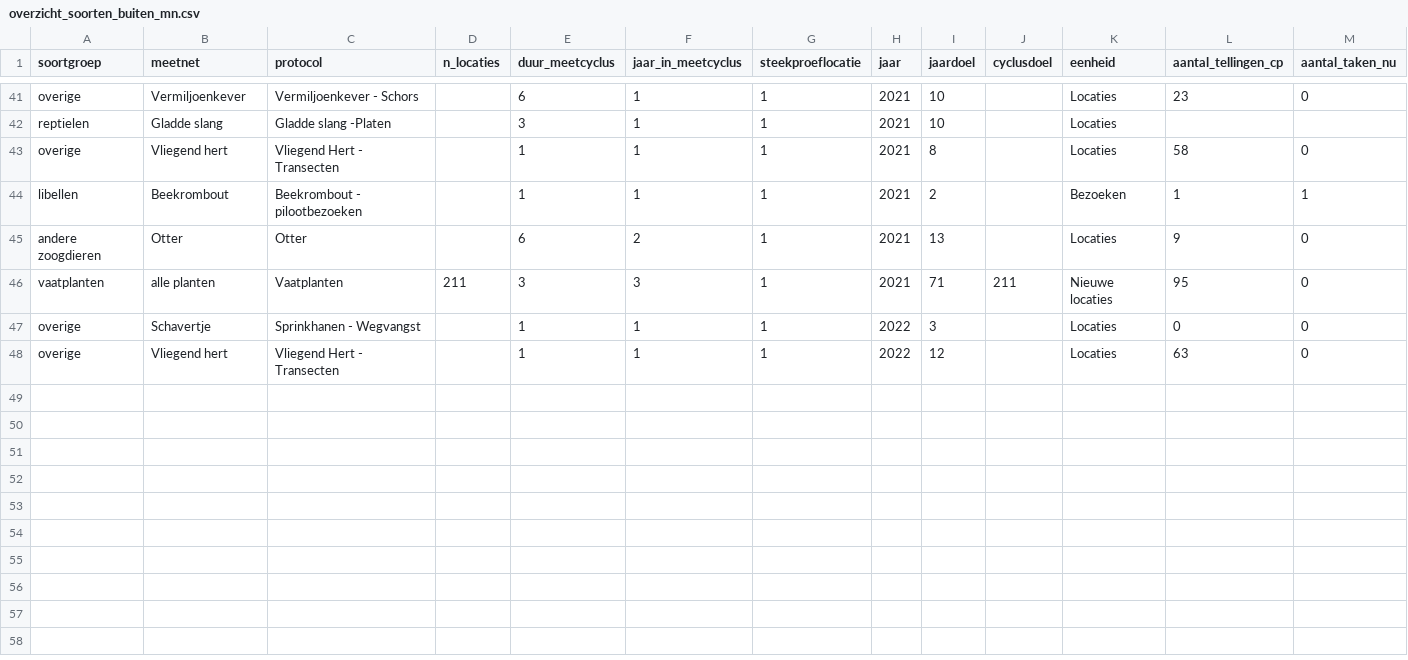
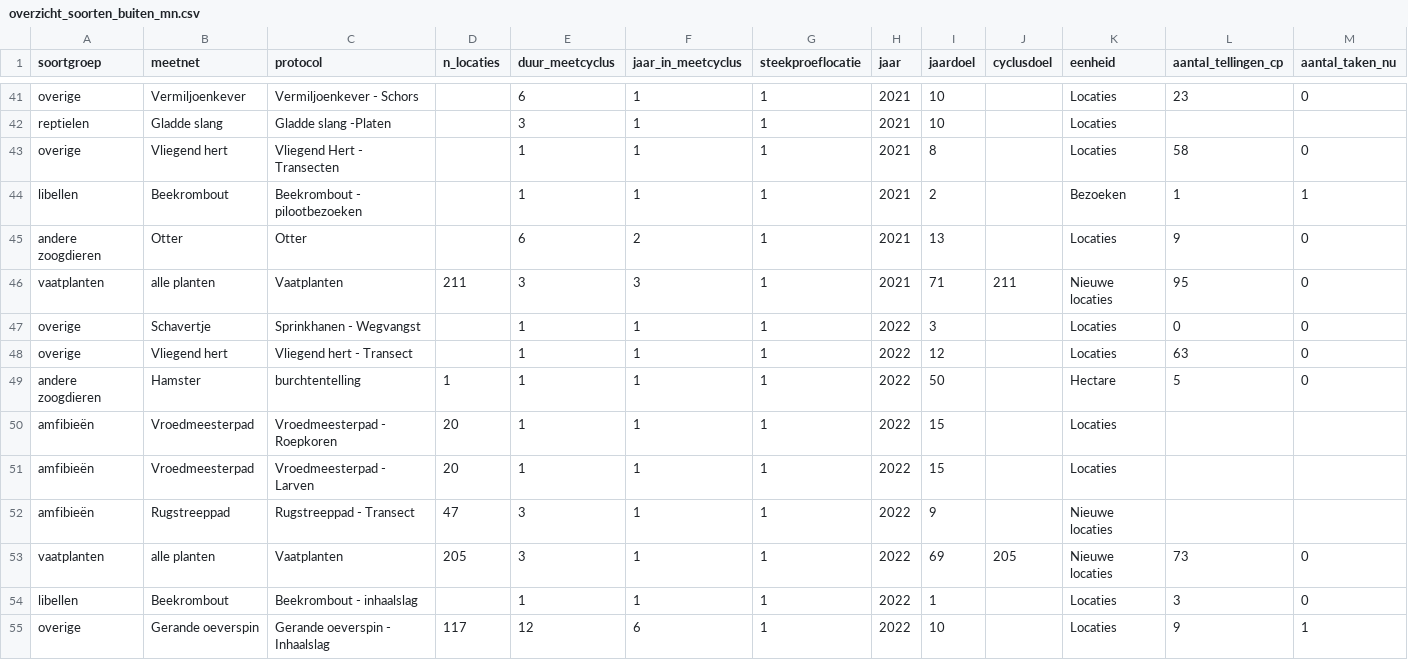
Before and after one commit to inbo/soortenmeetnetten-analysis, a CSV file: evaluation2021/data/overzicht_soorten_buiten_mn.csv, drawn as a sheet; only a part is shown, gaps mark what is left out; rows hold the shown columns only; the diff names each change by its address in the sheet, - before the commit and + after, or states it on an @@ line.

Commit message:
final version evaluation 2022

```diff
--- a/evaluation2021/data/overzicht_soorten_buiten_mn.csv
+++ b/evaluation2021/data/overzicht_soorten_buiten_mn.csv
-C48 (protocol): Vliegend Hert - Transecten
+C48 (protocol): Vliegend hert - Transect
+row 49: andere zoogdieren | Hamster | burchtentelling | 1 | 1 | 1 | 1 | 2022 | 50 |  | Hectare | 5 | 0
+row 50: amfibieën | Vroedmeesterpad | Vroedmeesterpad - Roepkoren | 20 | 1 | 1 | 1 | 2022 | 15 |  | Locaties
+row 51: amfibieën | Vroedmeesterpad | Vroedmeesterpad - Larven | 20 | 1 | 1 | 1 | 2022 | 15 |  | Locaties
+row 52: amfibieën | Rugstreeppad | Rugstreeppad - Transect | 47 | 3 | 1 | 1 | 2022 | 9 |  | Nieuwe locaties
+row 53: vaatplanten | alle planten | Vaatplanten | 205 | 3 | 1 | 1 | 2022 | 69 | 205 | Nieuwe locaties | 73 | 0
+row 54: libellen | Beekrombout | Beekrombout - inhaalslag |  | 1 | 1 | 1 | 2022 | 1 |  | Locaties | 3 | 0
+row 55: overige | Gerande oeverspin | Gerande oeverspin - Inhaalslag | 117 | 12 | 6 | 1 | 2022 | 10 |  | Locaties | 9 | 1
```
Also changed, not shown: 8 other files.
